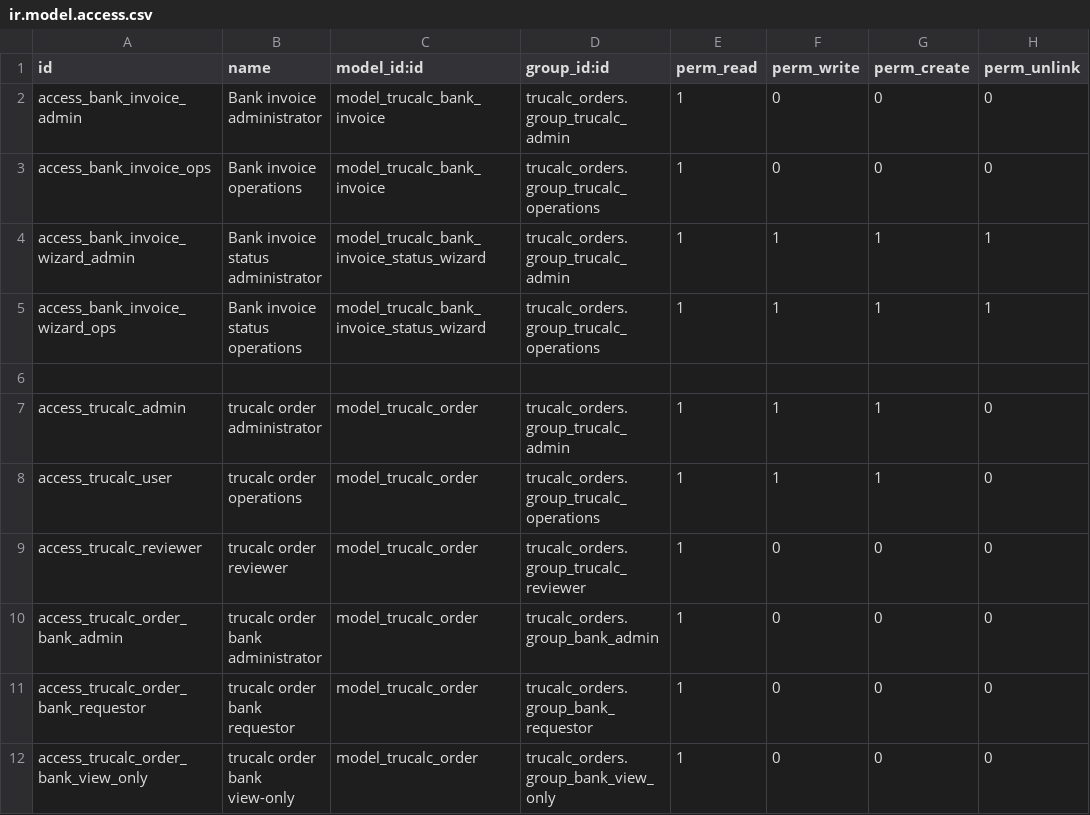
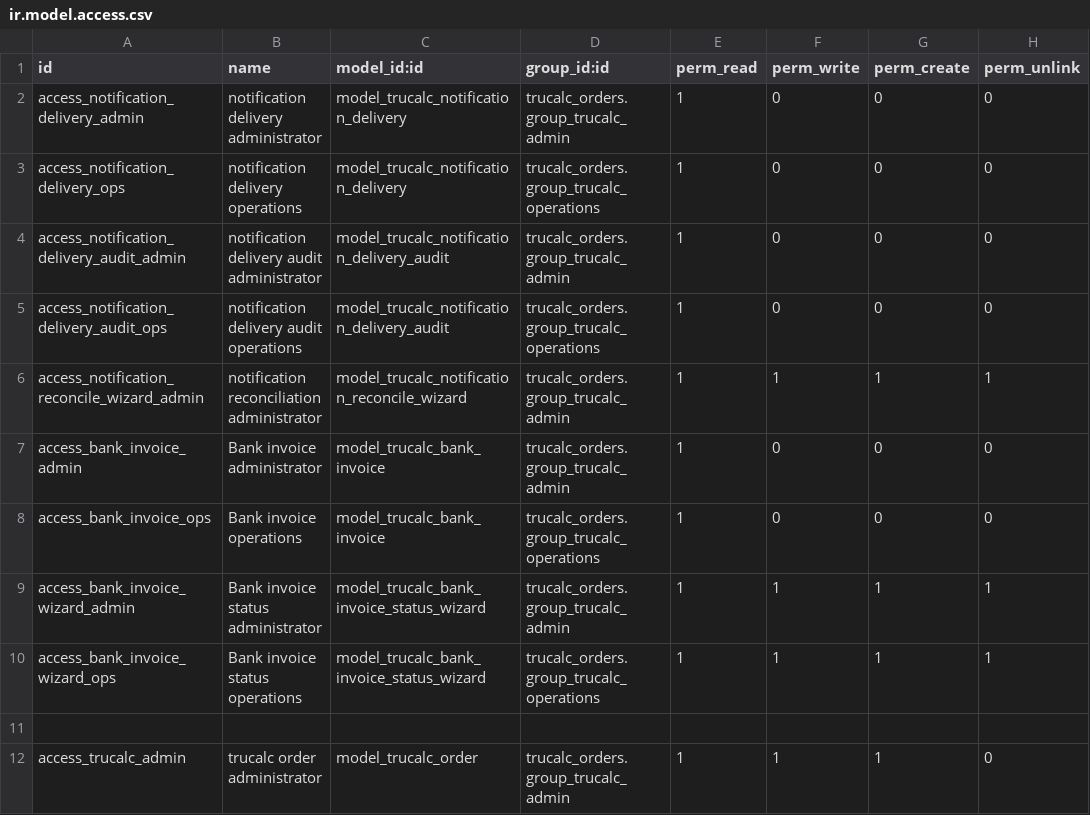
Before and after one commit to tnfirstflight-art/trucalc_orders, a CSV file: security/ir.model.access.csv, drawn as a sheet; only a part is shown; the shorter side is filled out with more unchanged rows; the diff names each change by its address in the sheet, - before the commit and + after, or states it on an @@ line.

Commit message:
Add Phase A Bank completion notification framework

```diff
--- a/security/ir.model.access.csv
+++ b/security/ir.model.access.csv
+row 2: access_notification_delivery_admin | notification delivery administrator | model_trucalc_notification_delivery | trucalc_orders.group_trucalc_admin | 1 | 0 | 0 | 0
+row 3: access_notification_delivery_ops | notification delivery operations | model_trucalc_notification_delivery | trucalc_orders.group_trucalc_operations | 1 | 0 | 0 | 0
+row 4: access_notification_delivery_audit_admin | notification delivery audit administrator | model_trucalc_notification_delivery_audit | trucalc_orders.group_trucalc_admin | 1 | 0 | 0 | 0
+row 5: access_notification_delivery_audit_ops | notification delivery audit operations | model_trucalc_notification_delivery_audit | trucalc_orders.group_trucalc_operations | 1 | 0 | 0 | 0
+row 6: access_notification_reconcile_wizard_admin | notification reconciliation administrator | model_trucalc_notification_reconcile_wizard | trucalc_orders.group_trucalc_admin | 1 | 1 | 1 | 1
```
Also changed, not shown: 16 other files.
